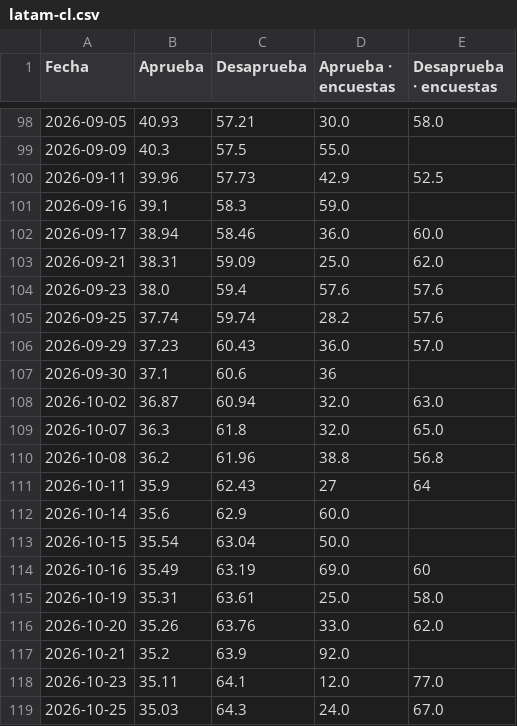
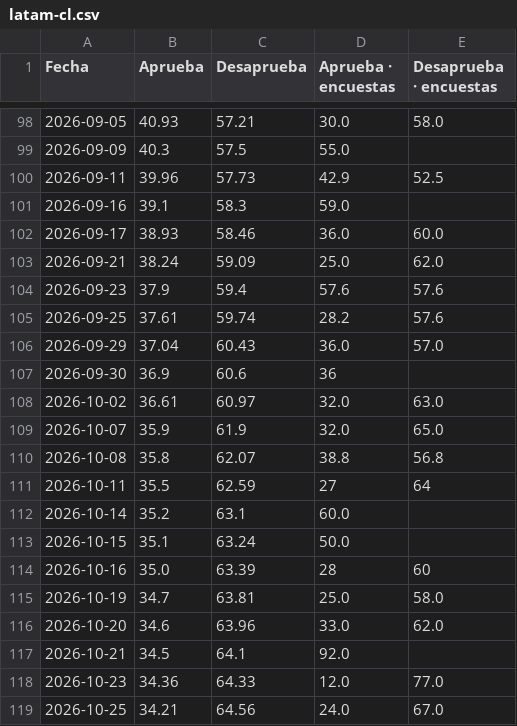
Before and after one commit to franciscolivero/ArgentinaPoliticalMonitor, a CSV file: charts_data/latam-cl.csv, drawn as a sheet; only a part is shown, gaps mark what is left out; the diff covers the shown part only.

```diff
--- a/charts_data/latam-cl.csv
+++ b/charts_data/latam-cl.csv
@@ -101,19 +101,19 @@ Fecha,Aprueba,Desaprueba,Aprueba · encuestas,Desaprueba · encuestas
 2026-09-16,39.1,58.3,59.0,
-2026-09-17,38.94,58.46,36.0,60.0
-2026-09-21,38.31,59.09,25.0,62.0
-2026-09-23,38.0,59.4,57.6,57.6
-2026-09-25,37.74,59.74,28.2,57.6
-2026-09-29,37.23,60.43,36.0,57.0
-2026-09-30,37.1,60.6,36,
-2026-10-02,36.87,60.94,32.0,63.0
-2026-10-07,36.3,61.8,32.0,65.0
-2026-10-08,36.2,61.96,38.8,56.8
-2026-10-11,35.9,62.43,27,64
-2026-10-14,35.6,62.9,60.0,
-2026-10-15,35.54,63.04,50.0,
-2026-10-16,35.49,63.19,69.0,60
-2026-10-19,35.31,63.61,25.0,58.0
-2026-10-20,35.26,63.76,33.0,62.0
-2026-10-21,35.2,63.9,92.0,
-2026-10-23,35.11,64.1,12.0,77.0
-2026-10-25,35.03,64.3,24.0,67.0
+2026-09-17,38.93,58.46,36.0,60.0
+2026-09-21,38.24,59.09,25.0,62.0
+2026-09-23,37.9,59.4,57.6,57.6
+2026-09-25,37.61,59.74,28.2,57.6
+2026-09-29,37.04,60.43,36.0,57.0
+2026-09-30,36.9,60.6,36,
+2026-10-02,36.61,60.97,32.0,63.0
+2026-10-07,35.9,61.9,32.0,65.0
+2026-10-08,35.8,62.07,38.8,56.8
+2026-10-11,35.5,62.59,27,64
+2026-10-14,35.2,63.1,60.0,
+2026-10-15,35.1,63.24,50.0,
+2026-10-16,35.0,63.39,28,60
+2026-10-19,34.7,63.81,25.0,58.0
+2026-10-20,34.6,63.96,33.0,62.0
+2026-10-21,34.5,64.1,92.0,
+2026-10-23,34.36,64.33,12.0,77.0
+2026-10-25,34.21,64.56,24.0,67.0
```
Also changed, not shown: 1 added row and 32 edited cells elsewhere in this file, charts_data/ar-approval.csv, charts_data/ar-forecast.csv, 7 other files.
